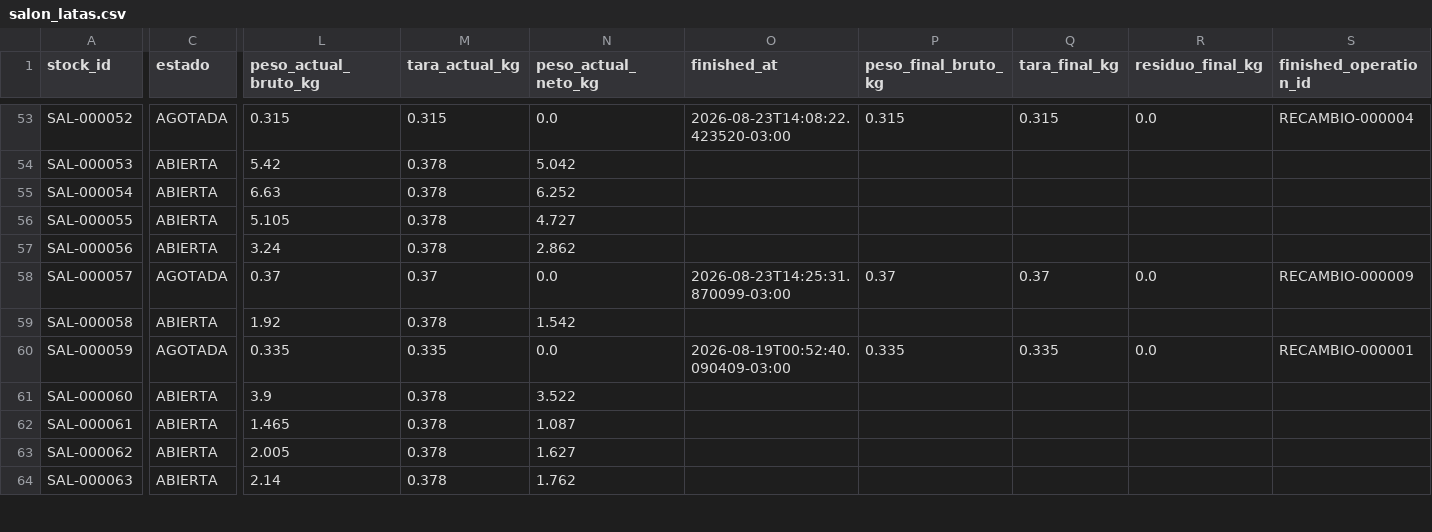
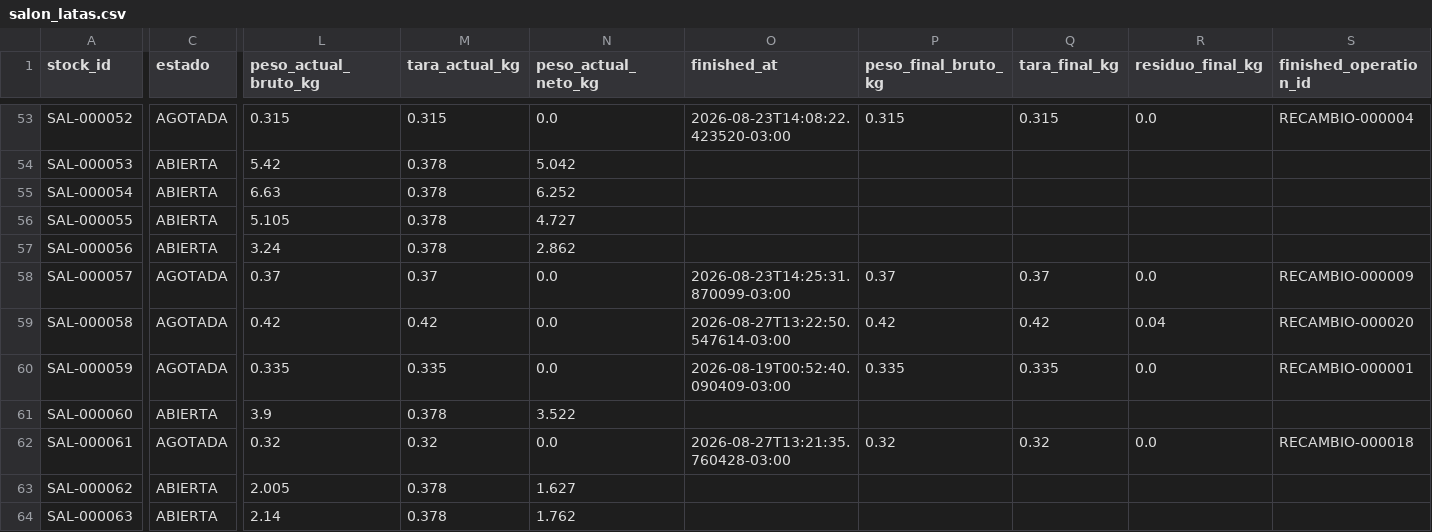
Before and after one commit to Chiquitolina/hela-saas, a CSV file: data/salon_latas.csv, drawn as a sheet; only a part is shown, gaps mark what is left out; the diff covers the shown part only; the diff names each change by its address in the sheet, - before the commit and + after, or states it on an @@ line.

```diff
--- a/data/salon_latas.csv
+++ b/data/salon_latas.csv
-C59 (estado): ABIERTA
+C59 (estado): AGOTADA
-L59 (peso_actual_bruto_kg): 1.92
+L59 (peso_actual_bruto_kg): 0.42
-M59 (tara_actual_kg): 0.378
+M59 (tara_actual_kg): 0.42
-N59 (peso_actual_neto_kg): 1.542
+N59 (peso_actual_neto_kg): 0.0
-O59 (finished_at): (empty)
+O59 (finished_at): 2026-08-27T13:22:50.547614-03:00
-P59 (peso_final_bruto_kg): (empty)
+P59 (peso_final_bruto_kg): 0.42
-Q59 (tara_final_kg): (empty)
+Q59 (tara_final_kg): 0.42
-R59 (residuo_final_kg): (empty)
+R59 (residuo_final_kg): 0.04
-S59 (finished_operation_id): (empty)
+S59 (finished_operation_id): RECAMBIO-000020
-C62 (estado): ABIERTA
+C62 (estado): AGOTADA
-L62 (peso_actual_bruto_kg): 1.465
+L62 (peso_actual_bruto_kg): 0.32
-M62 (tara_actual_kg): 0.378
+M62 (tara_actual_kg): 0.32
-N62 (peso_actual_neto_kg): 1.087
+N62 (peso_actual_neto_kg): 0.0
-O62 (finished_at): (empty)
+O62 (finished_at): 2026-08-27T13:21:35.760428-03:00
-P62 (peso_final_bruto_kg): (empty)
+P62 (peso_final_bruto_kg): 0.32
-Q62 (tara_final_kg): (empty)
+Q62 (tara_final_kg): 0.32
-R62 (residuo_final_kg): (empty)
+R62 (residuo_final_kg): 0.0
-S62 (finished_operation_id): (empty)
+S62 (finished_operation_id): RECAMBIO-000018
```
Also changed, not shown: 4 added rows and 38 edited cells elsewhere in this file, data/camera_stock.csv, data/weeks.csv, 2 other files.
